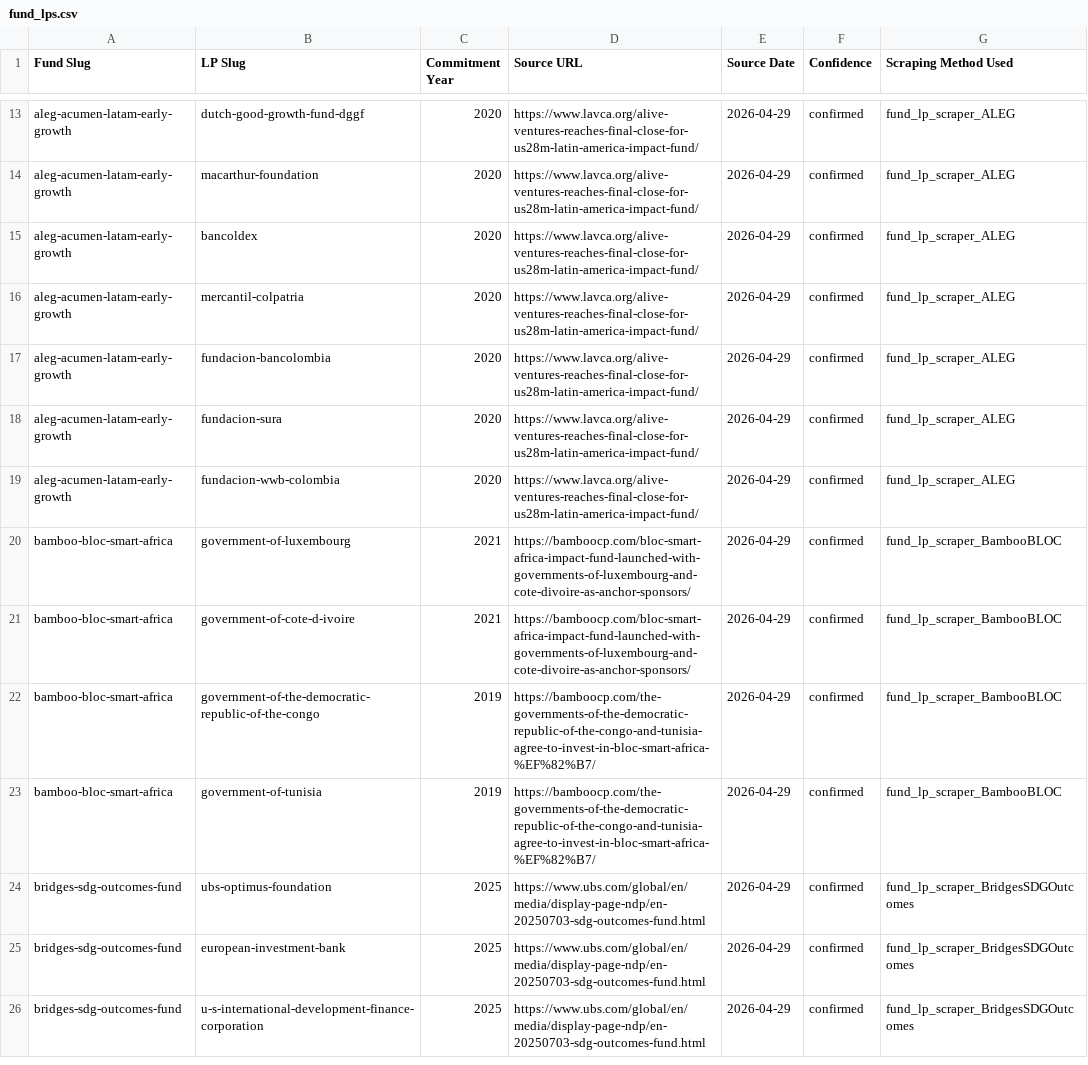
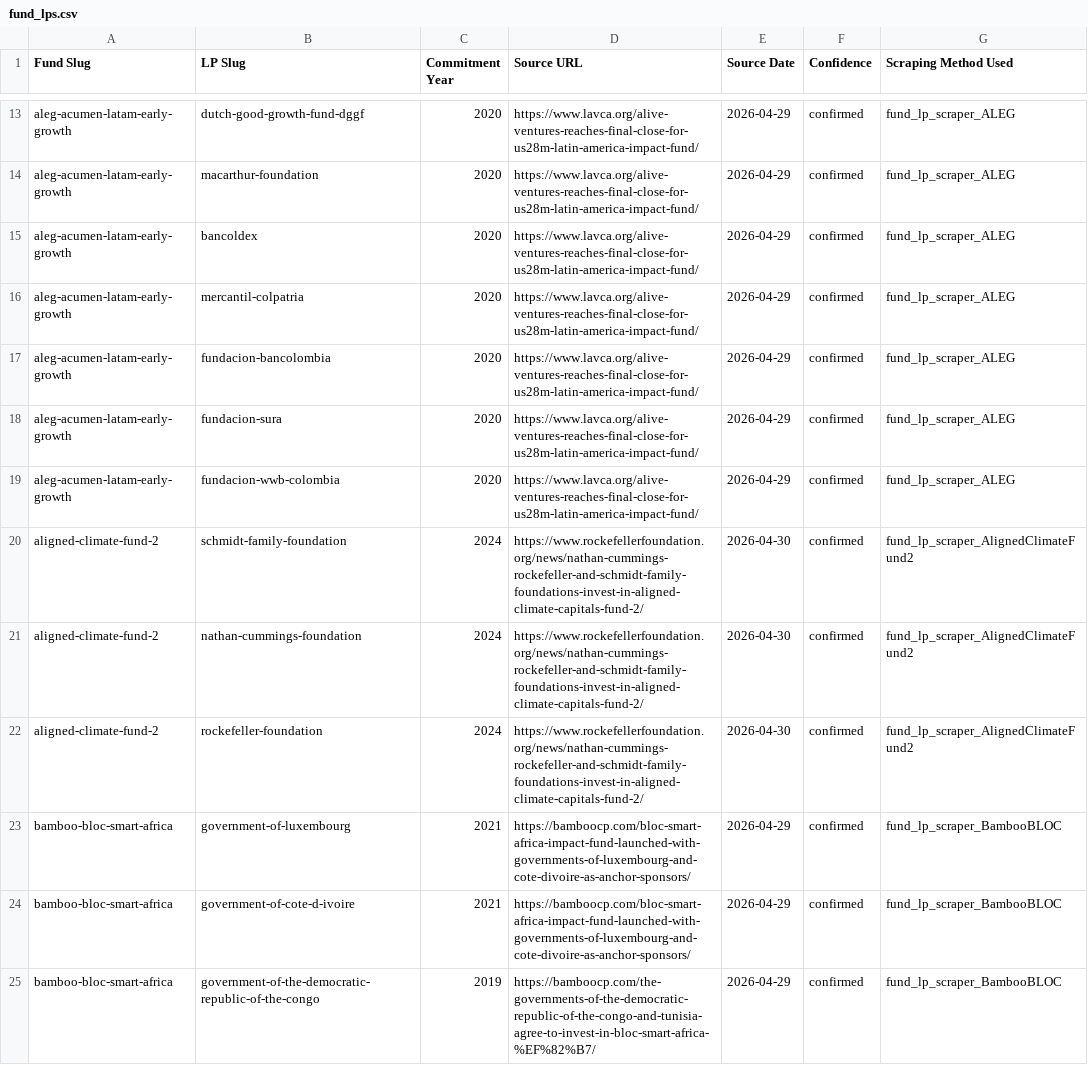
Before and after one commit to nwjt2/Impact, a CSV file: network/dashboard_prep/fund_lps.csv, drawn as a sheet; only a part is shown, gaps mark what is left out; the shorter side is filled out with more unchanged rows; the diff names each change by its address in the sheet, - before the commit and + after, or states it on an @@ line.

```diff
--- a/network/dashboard_prep/fund_lps.csv
+++ b/network/dashboard_prep/fund_lps.csv
+row 20: aligned-climate-fund-2 | schmidt-family-foundation | 2024 | https://www.rockefellerfoundation.org/news/nathan-cummings-rockefeller-and-schmidt-family-foundations-invest-in-aligned-climate-capitals-fund-2/ | 2026-04-30 | confirmed | fund_lp_scraper_AlignedClimateFund2
+row 21: aligned-climate-fund-2 | nathan-cummings-foundation | 2024 | https://www.rockefellerfoundation.org/news/nathan-cummings-rockefeller-and-schmidt-family-foundations-invest-in-aligned-climate-capitals-fund-2/ | 2026-04-30 | confirmed | fund_lp_scraper_AlignedClimateFund2
+row 22: aligned-climate-fund-2 | rockefeller-foundation | 2024 | https://www.rockefellerfoundation.org/news/nathan-cummings-rockefeller-and-schmidt-family-foundations-invest-in-aligned-climate-capitals-fund-2/ | 2026-04-30 | confirmed | fund_lp_scraper_AlignedClimateFund2
```
Also changed, not shown: network/catalogue/impact_funds.csv, network/catalogue/investors.csv, 3 other files.
